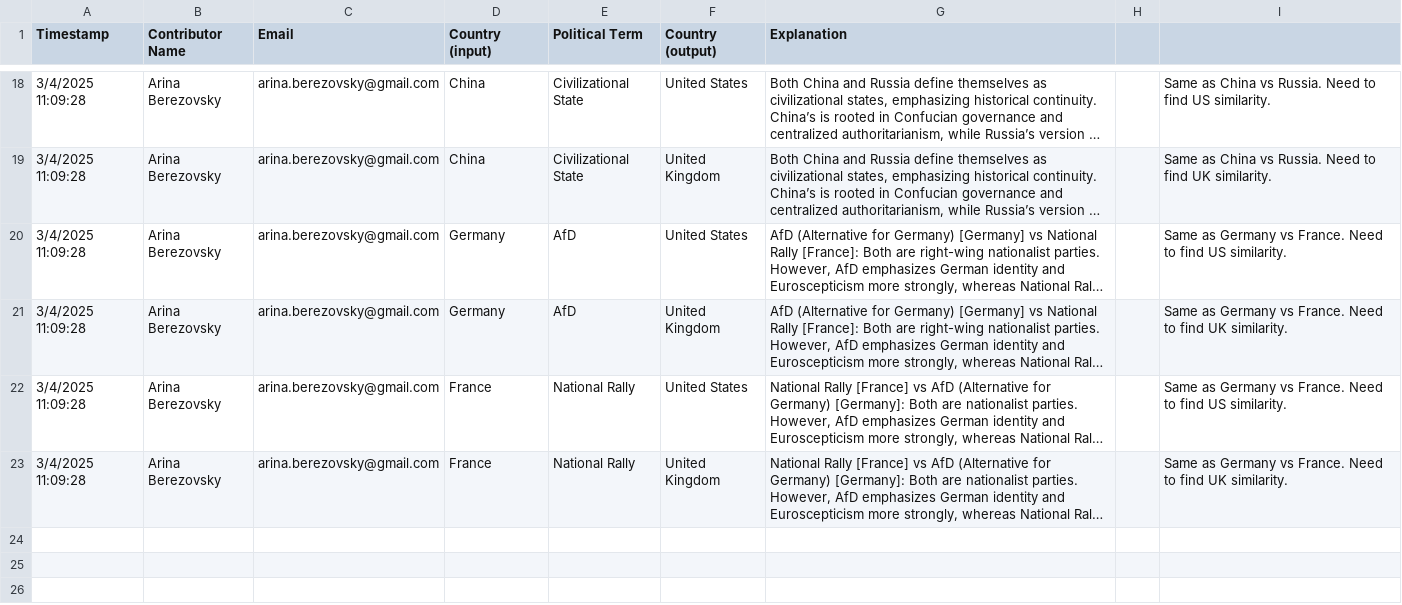
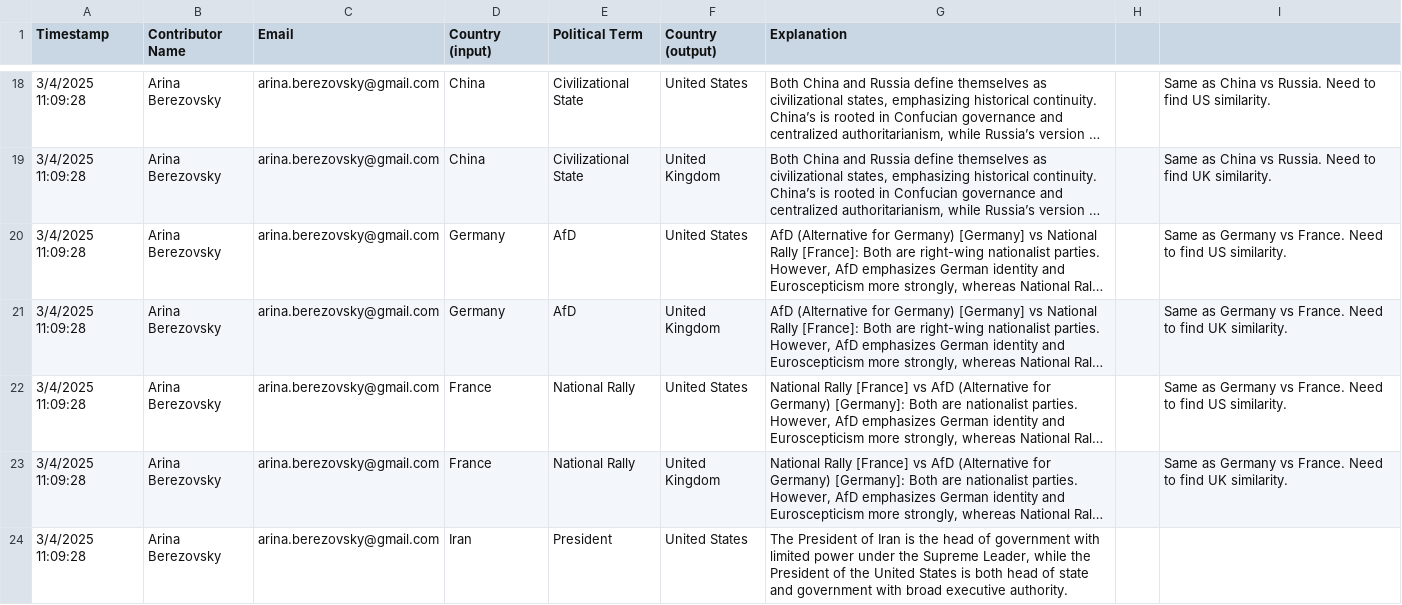
Before and after one commit to reen967/political-context-translations, a CSV file: data/political_terms.csv, drawn as a sheet; only a part is shown, gaps mark what is left out; long unchanged cells end in …; the diff names each change by its address in the sheet, - before the commit and + after, or states it on an @@ line.

Commit message:
Update political_terms.csv

```diff
--- a/data/political_terms.csv
+++ b/data/political_terms.csv
+row 24: 3/4/2025 11:09:28 | Arina Berezovsky | arina.berezovsky@gmail.com | Iran | President | United States | The President of Iran is the head of government with limited power under the Supreme Leader, while the President of the United States is both head of state and government with broad executive authority.
```
